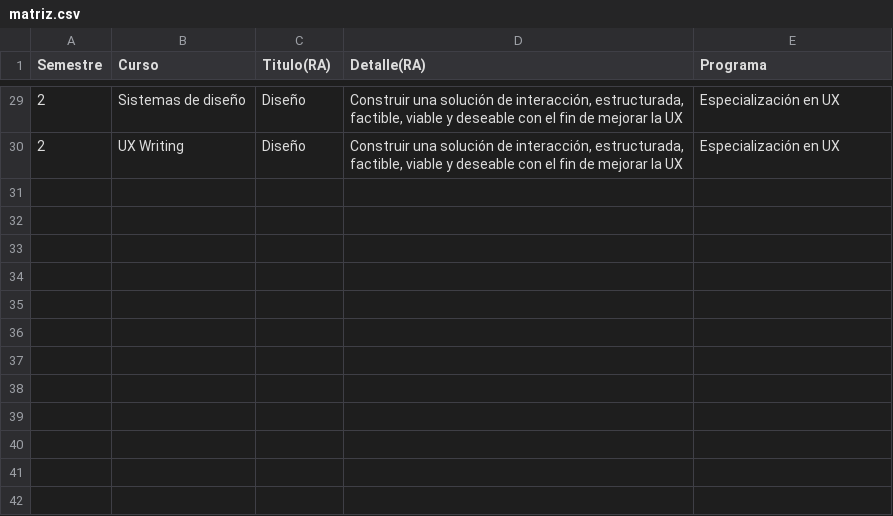
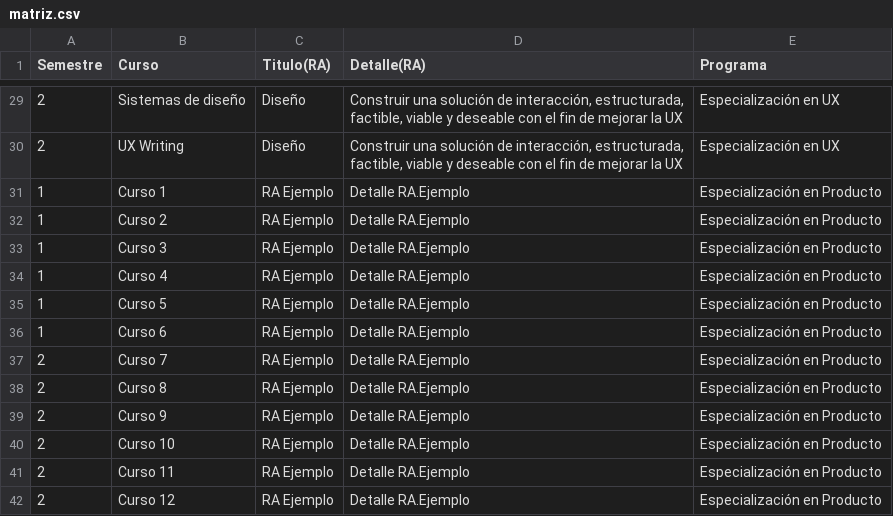
Before and after one commit to geninteractive/mit, a CSV file: matriz.csv, drawn as a sheet; only a part is shown, gaps mark what is left out.

Commit message:
Add files via upload

```diff
--- a/matriz.csv
+++ b/matriz.csv
@@ -30 +30,13 @@ Semestre,Curso,Titulo(RA),Detalle(RA),Programa
 2,UX Writing,Diseño,"Construir una solución de interacción, estructurada, factible, viable y deseable con el fin de mejorar la UX",Especialización en UX
+1,Curso 1,RA Ejemplo,Detalle RA.Ejemplo,Especialización en Producto
+1,Curso 2,RA Ejemplo,Detalle RA.Ejemplo,Especialización en Producto
+1,Curso 3,RA Ejemplo,Detalle RA.Ejemplo,Especialización en Producto
+1,Curso 4,RA Ejemplo,Detalle RA.Ejemplo,Especialización en Producto
+1,Curso 5,RA Ejemplo,Detalle RA.Ejemplo,Especialización en Producto
+1,Curso 6,RA Ejemplo,Detalle RA.Ejemplo,Especialización en Producto
+2,Curso 7,RA Ejemplo,Detalle RA.Ejemplo,Especialización en Producto
+2,Curso 8,RA Ejemplo,Detalle RA.Ejemplo,Especialización en Producto
+2,Curso 9,RA Ejemplo,Detalle RA.Ejemplo,Especialización en Producto
+2,Curso 10,RA Ejemplo,Detalle RA.Ejemplo,Especialización en Producto
+2,Curso 11,RA Ejemplo,Detalle RA.Ejemplo,Especialización en Producto
+2,Curso 12,RA Ejemplo,Detalle RA.Ejemplo,Especialización en Producto
```
